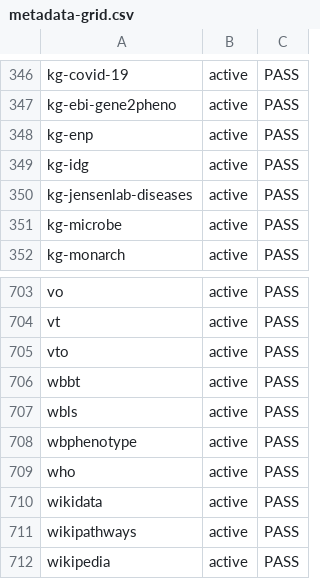
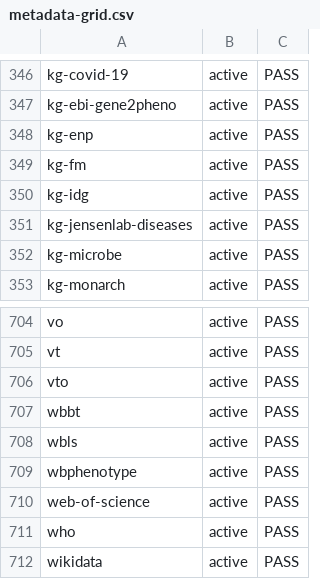
Before and after one commit to Knowledge-Graph-Hub/kg-registry, a CSV file: reports/metadata-grid.csv, drawn as a sheet; only a part is shown, gaps mark what is left out; the shorter side is filled out with more unchanged rows.

```diff
--- a/reports/metadata-grid.csv
+++ b/reports/metadata-grid.csv
@@ -348,2 +348,3 @@ kg-ebi-gene2pheno,active,PASS
 kg-enp,active,PASS
+kg-fm,active,PASS
 kg-idg,active,PASS
@@ -708,2 +709,3 @@ wbls,active,PASS
 wbphenotype,active,PASS
+web-of-science,active,PASS
 who,active,PASS
```
Also changed, not shown: reports/missing_infores_ids.tsv, 56 other files.
